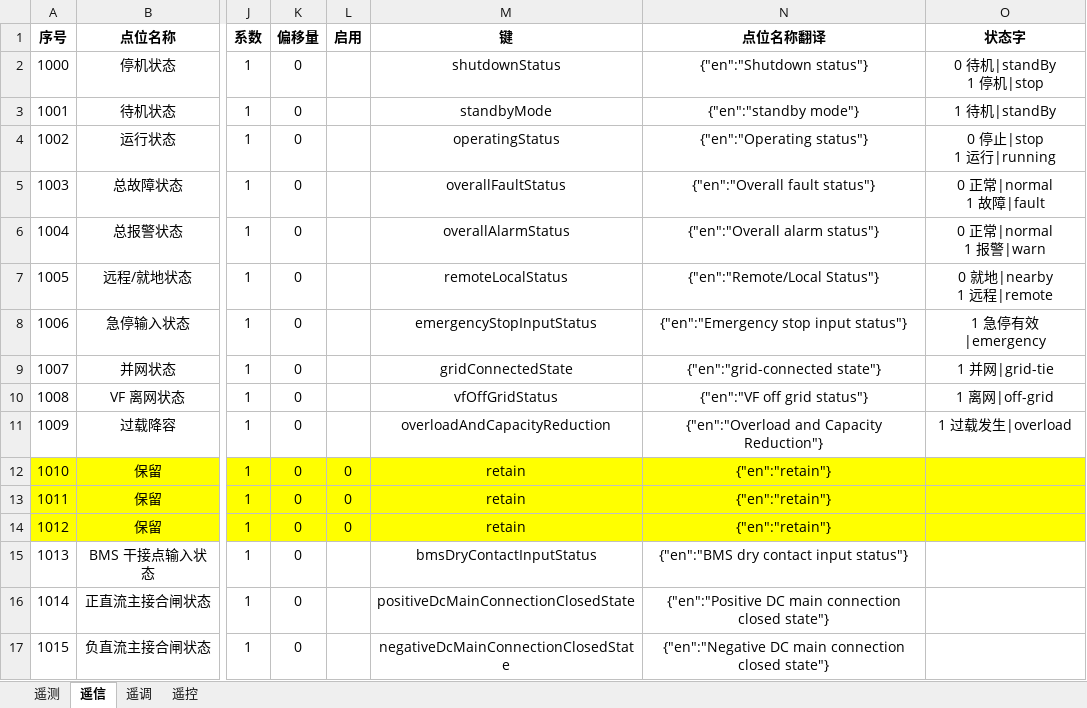
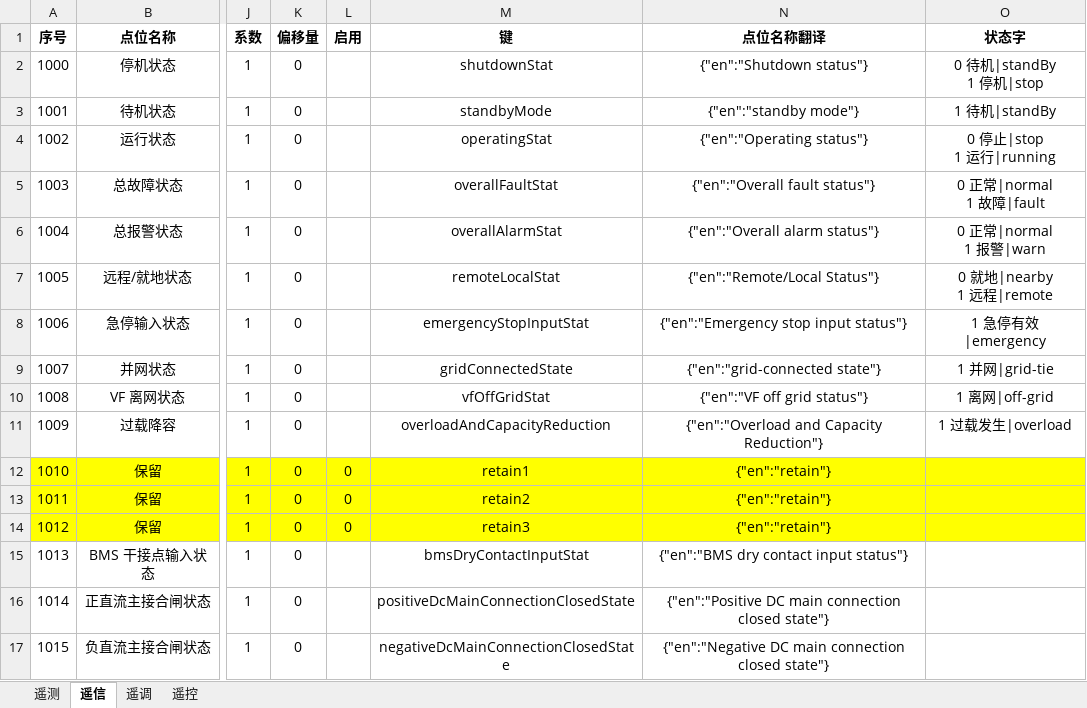
Before and after one commit to mikasa112/collector, an Excel workbook: config/pcs/PCS_英博_125.xlsx, sheet 遥信, drawn as a sheet; only a part is shown, gaps mark what is left out; values as stored, in another font and other column widths than the file's, no borders; the diff names each change by its address in the sheet, - before the commit and + after, or states it on an @@ line.

```diff
--- a/config/pcs/PCS_英博_125.xlsx (sheet 遥信)
+++ b/config/pcs/PCS_英博_125.xlsx (sheet 遥信)
-M2 (键): shutdownStatus
+M2 (键): shutdownStat
-M4 (键): operatingStatus
+M4 (键): operatingStat
-M5 (键): overallFaultStatus
+M5 (键): overallFaultStat
-M6 (键): overallAlarmStatus
+M6 (键): overallAlarmStat
-M7 (键): remoteLocalStatus
+M7 (键): remoteLocalStat
-M8 (键): emergencyStopInputStatus
+M8 (键): emergencyStopInputStat
-M10 (键): vfOffGridStatus
+M10 (键): vfOffGridStat
-M12 (键): retain
+M12 (键): retain1
-M13 (键): retain
+M13 (键): retain2
-M14 (键): retain
+M14 (键): retain3
-M15 (键): bmsDryContactInputStatus
+M15 (键): bmsDryContactInputStat
```
Also changed, not shown: sheet 遥测, sheet 遥调, sheet 遥控, config/bms/BCU_永泰.xlsx, config/液冷机组/水冷机组_埃森特.xlsx, 5 other files.
